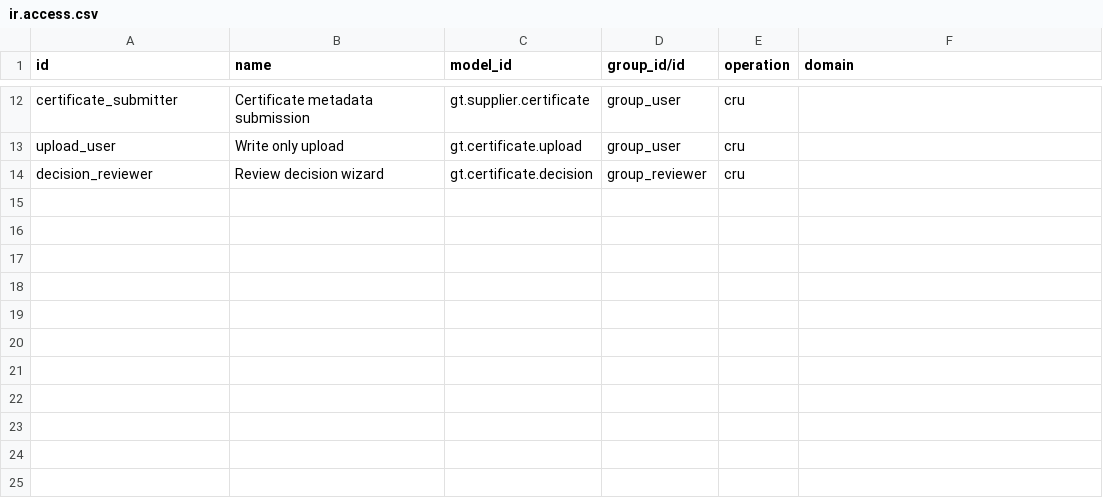
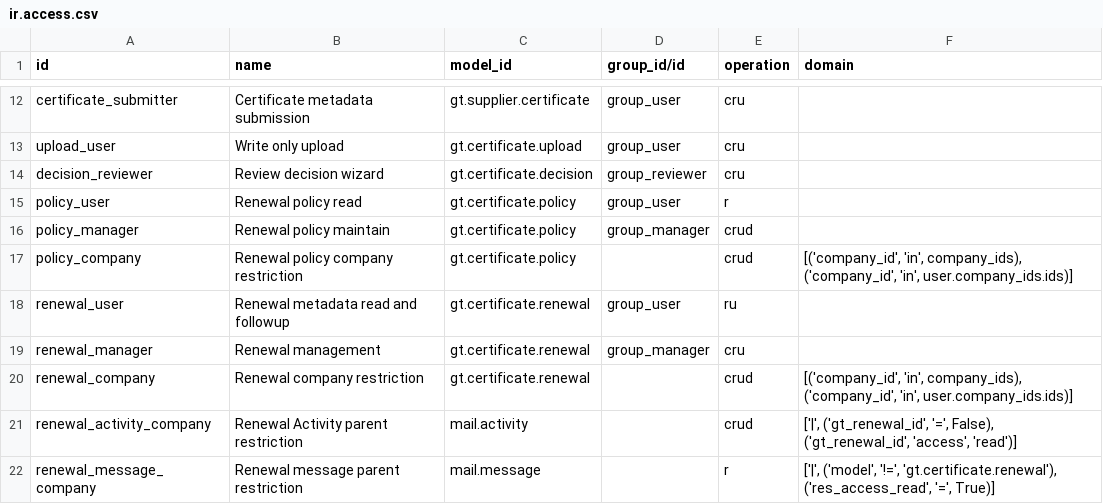
Before and after one commit to patelyashgokul-ops/gt_supplier_certificate_gate, a CSV file: gt_supplier_certificate_gate/security/ir.access.csv, drawn as a sheet; only a part is shown, gaps mark what is left out.

Commit message:
Auto-sync gt_supplier_certificate_gate 2026-11-07 09:26

```diff
--- a/gt_supplier_certificate_gate/security/ir.access.csv
+++ b/gt_supplier_certificate_gate/security/ir.access.csv
@@ -14 +14,9 @@ upload_user,Write only upload,gt.certificate.upload,group_user,cru,
 decision_reviewer,Review decision wizard,gt.certificate.decision,group_reviewer,cru,
+policy_user,Renewal policy read,gt.certificate.policy,group_user,r,
+policy_manager,Renewal policy maintain,gt.certificate.policy,group_manager,crud,
+policy_company,Renewal policy company restriction,gt.certificate.policy,,crud,"[('company_id', 'in', company_ids), ('company_id', 'in', user.company_ids.ids)]"
+renewal_user,Renewal metadata read and followup,gt.certificate.renewal,group_user,ru,
+renewal_manager,Renewal management,gt.certificate.renewal,group_manager,cru,
+renewal_company,Renewal company restriction,gt.certificate.renewal,,crud,"[('company_id', 'in', company_ids), ('company_id', 'in', user.company_ids.ids)]"
+renewal_activity_company,Renewal Activity parent restriction,mail.activity,,crud,"['|', ('gt_renewal_id', '=', False), ('gt_renewal_id', 'access', 'read')]"
+renewal_message_company,Renewal message parent restriction,mail.message,,r,"['|', ('model', '!=', 'gt.certificate.renewal'), ('res_access_read', '=', True)]"
```
Also changed, not shown: 5 other files.
